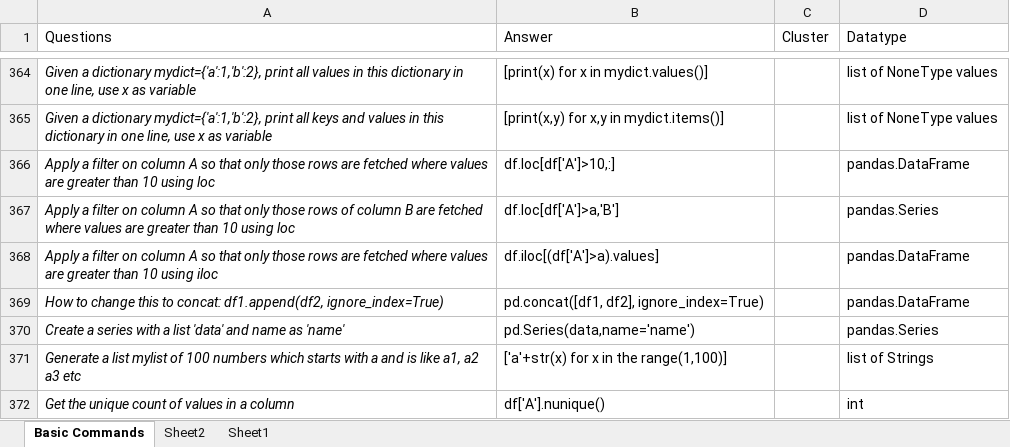
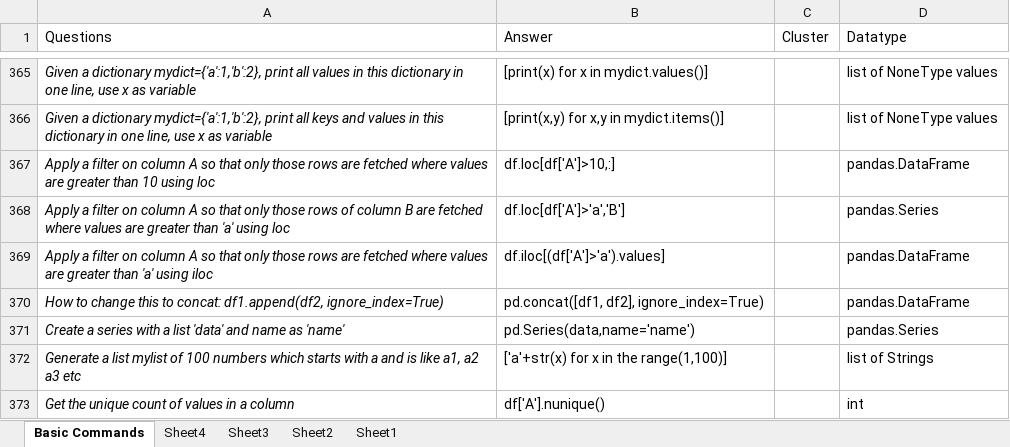
Before and after one commit to priyankconnect/MyProjects, an Excel workbook: PythonPracticeGame/data.xlsx, sheet Basic Commands, drawn as a sheet; only a part is shown, gaps mark what is left out; values as stored, in another font and other column widths than the file's, no borders; addresses are those after the commit; the diff covers the shown part only; the diff names each change by its address in the sheet, - before the commit and + after, or states it on an @@ line.

```diff
--- a/PythonPracticeGame/data.xlsx (sheet Basic Commands)
+++ b/PythonPracticeGame/data.xlsx (sheet Basic Commands)
+sheet tab: Sheet4
+sheet tab: Sheet3
-A368 (Questions): …greater than 10 using loc
+A368 (Questions): …greater than 'a' using loc
-B368 (Answer): df.loc[df['A']>a,'B']
+B368 (Answer): df.loc[df['A']>'a','B']
-A369 (Questions): …greater than 10 using iloc
+A369 (Questions): …greater than 'a' using iloc
-B369 (Answer): df.iloc[(df['A']>a).values]
+B369 (Answer): df.iloc[(df['A']>'a').values]
```
Also changed, not shown: 11 added rows and 33 edited cells elsewhere in this sheet.
